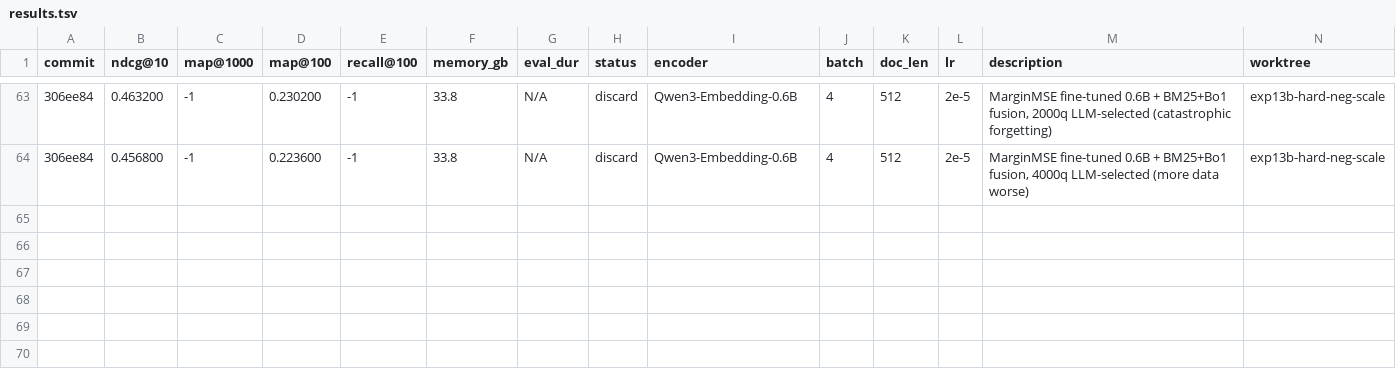
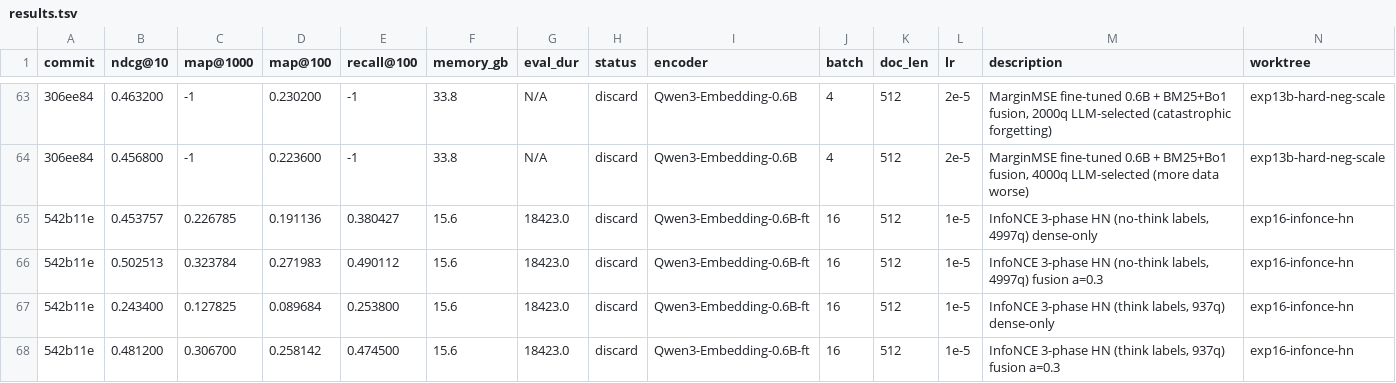
Before and after one commit to rankun203/retrieval-autoresearch, a TSV file: results.tsv, drawn as a sheet; only a part is shown, gaps mark what is left out; the diff names each change by its address in the sheet, - before the commit and + after, or states it on an @@ line.

```diff
--- a/results.tsv
+++ b/results.tsv
+row 65: 542b11e | 0.453757 | 0.226785 | 0.191136 | 0.380427 | 15.6 | 18423.0 | discard | Qwen3-Embedding-0.6B-ft | 16 | 512 | 1e-5 | InfoNCE 3-phase HN (no-think labels, 4997q) dense-only | exp16-infonce-hn
+row 66: 542b11e | 0.502513 | 0.323784 | 0.271983 | 0.490112 | 15.6 | 18423.0 | discard | Qwen3-Embedding-0.6B-ft | 16 | 512 | 1e-5 | InfoNCE 3-phase HN (no-think labels, 4997q) fusion a=0.3 | exp16-infonce-hn
+row 67: 542b11e | 0.243400 | 0.127825 | 0.089684 | 0.253800 | 15.6 | 18423.0 | discard | Qwen3-Embedding-0.6B-ft | 16 | 512 | 1e-5 | InfoNCE 3-phase HN (think labels, 937q) dense-only | exp16-infonce-hn
+row 68: 542b11e | 0.481200 | 0.306700 | 0.258142 | 0.474500 | 15.6 | 18423.0 | discard | Qwen3-Embedding-0.6B-ft | 16 | 512 | 1e-5 | InfoNCE 3-phase HN (think labels, 937q) fusion a=0.3 | exp16-infonce-hn
```
